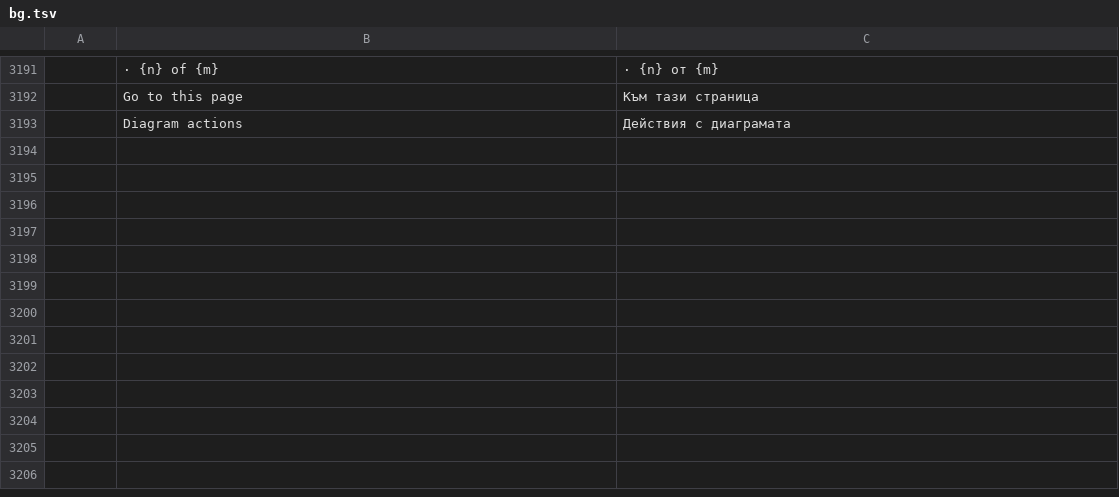
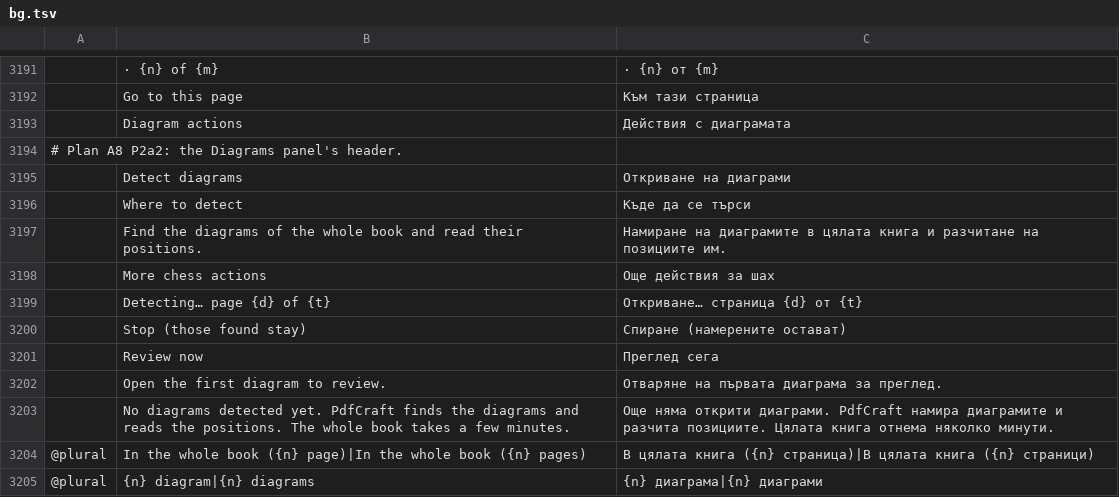
Before and after one commit to DarcioAlberico/pdfcraft-xadrez, a TSV file: crates/ui-egui/src/i18n/bg.tsv, drawn as a sheet; only a part is shown, gaps mark what is left out; the diff names each change by its address in the sheet, - before the commit and + after, or states it on an @@ line.

```diff
--- a/crates/ui-egui/src/i18n/bg.tsv
+++ b/crates/ui-egui/src/i18n/bg.tsv
+row 3194: # Plan A8 P2a2: the Diagrams panel's header.
+row 3195:  | Detect diagrams | Откриване на диаграми
+row 3196:  | Where to detect | Къде да се търси
+row 3197:  | Find the diagrams of the whole book and read their positions. | Намиране на диаграмите в цялата книга и разчитане на позициите им.
+row 3198:  | More chess actions | Още действия за шах
+row 3199:  | Detecting… page {d} of {t} | Откриване… страница {d} от {t}
+row 3200:  | Stop (those found stay) | Спиране (намерените остават)
+row 3201:  | Review now | Преглед сега
+row 3202:  | Open the first diagram to review. | Отваряне на първата диаграма за преглед.
+row 3203:  | No diagrams detected yet. PdfCraft finds the diagrams and reads the positions. The whole book takes a few minutes. | Още няма открити диаграми. PdfCraft намира диаграмите и разчита позициите. Цялата книга отнема няколко минути.
+row 3204: @plural | In the whole book ({n} page)|In the whole book ({n} pages) | В цялата книга ({n} страница)|В цялата книга ({n} страници)
+row 3205: @plural | {n} diagram|{n} diagrams | {n} диаграма|{n} диаграми
```
Also changed, not shown: crates/ui-egui/src/i18n/ar.tsv, crates/ui-egui/src/i18n/el.tsv, 35 other files.
